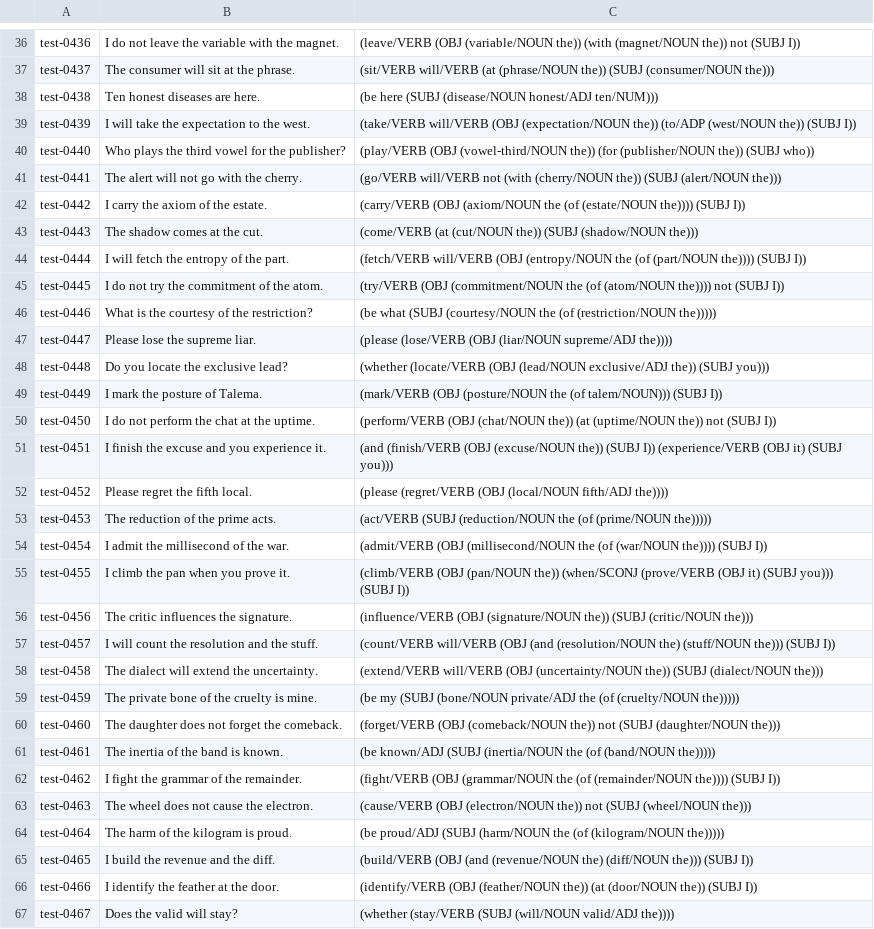
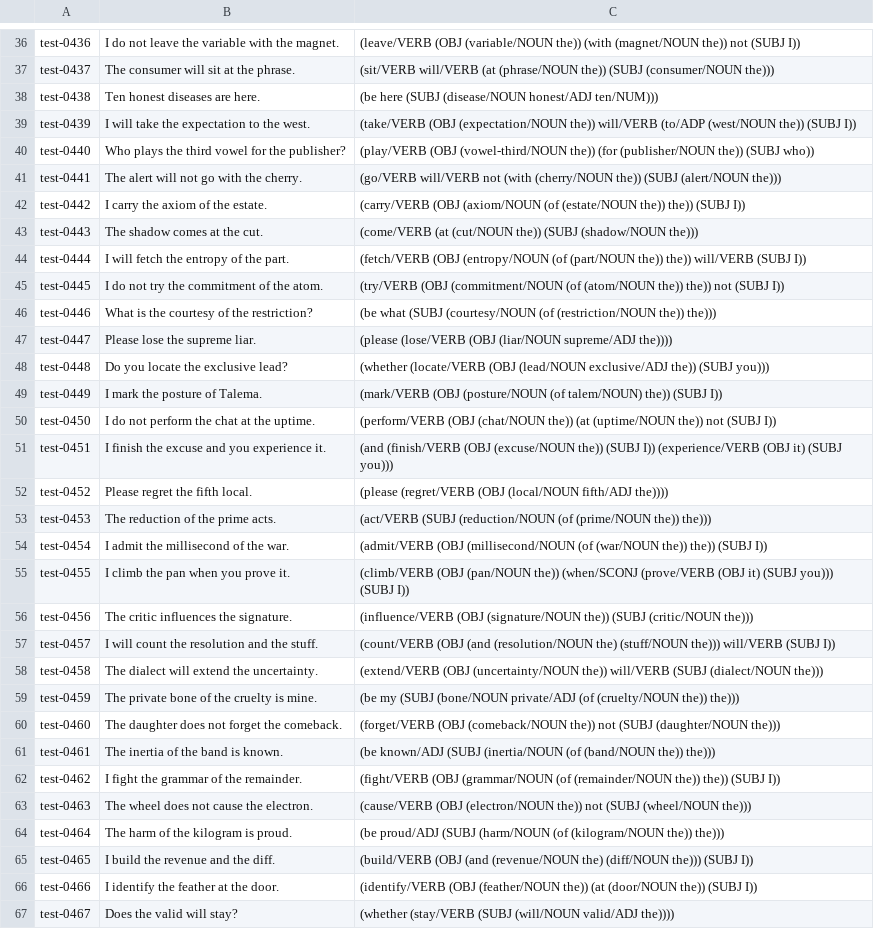
Before and after one commit to jascal/talema, a TSV file: research/benchmark/authored/test_0401.tsv, drawn as a sheet; only a part is shown, gaps mark what is left out; the diff covers the shown part only.

```diff
--- a/research/benchmark/authored/test_0401.tsv
+++ b/research/benchmark/authored/test_0401.tsv
@@ -38,13 +38,13 @@ test-0437	The consumer will sit at the phrase.	(sit/VERB will/VERB (at (phrase/N
 test-0438	Ten honest diseases are here.	(be here (SUBJ (disease/NOUN honest/ADJ ten/NUM)))
-test-0439	I will take the expectation to the west.	(take/VERB will/VERB (OBJ (expectation/NOUN the)) (to/ADP (west/NOUN the)) (SUBJ I))
+test-0439	I will take the expectation to the west.	(take/VERB (OBJ (expectation/NOUN the)) will/VERB (to/ADP (west/NOUN the)) (SUBJ I))
 test-0440	Who plays the third vowel for the publisher?	(play/VERB (OBJ (vowel-third/NOUN the)) (for (publisher/NOUN the)) (SUBJ who))
 test-0441	The alert will not go with the cherry.	(go/VERB will/VERB not (with (cherry/NOUN the)) (SUBJ (alert/NOUN the)))
-test-0442	I carry the axiom of the estate.	(carry/VERB (OBJ (axiom/NOUN the (of (estate/NOUN the)))) (SUBJ I))
+test-0442	I carry the axiom of the estate.	(carry/VERB (OBJ (axiom/NOUN (of (estate/NOUN the)) the)) (SUBJ I))
 test-0443	The shadow comes at the cut.	(come/VERB (at (cut/NOUN the)) (SUBJ (shadow/NOUN the)))
-test-0444	I will fetch the entropy of the part.	(fetch/VERB will/VERB (OBJ (entropy/NOUN the (of (part/NOUN the)))) (SUBJ I))
-test-0445	I do not try the commitment of the atom.	(try/VERB (OBJ (commitment/NOUN the (of (atom/NOUN the)))) not (SUBJ I))
-test-0446	What is the courtesy of the restriction?	(be what (SUBJ (courtesy/NOUN the (of (restriction/NOUN the)))))
+test-0444	I will fetch the entropy of the part.	(fetch/VERB (OBJ (entropy/NOUN (of (part/NOUN the)) the)) will/VERB (SUBJ I))
+test-0445	I do not try the commitment of the atom.	(try/VERB (OBJ (commitment/NOUN (of (atom/NOUN the)) the)) not (SUBJ I))
+test-0446	What is the courtesy of the restriction?	(be what (SUBJ (courtesy/NOUN (of (restriction/NOUN the)) the)))
 test-0447	Please lose the supreme liar.	(please (lose/VERB (OBJ (liar/NOUN supreme/ADJ the))))
 test-0448	Do you locate the exclusive lead?	(whether (locate/VERB (OBJ (lead/NOUN exclusive/ADJ the)) (SUBJ you)))
-test-0449	I mark the posture of Talema.	(mark/VERB (OBJ (posture/NOUN the (of talem/NOUN))) (SUBJ I))
+test-0449	I mark the posture of Talema.	(mark/VERB (OBJ (posture/NOUN (of talem/NOUN) the)) (SUBJ I))
 test-0450	I do not perform the chat at the uptime.	(perform/VERB (OBJ (chat/NOUN the)) (at (uptime/NOUN the)) not (SUBJ I))
@@ -52,14 +52,14 @@ test-0451	I finish the excuse and you experience it.	(and (finish/VERB (OBJ (exc
 test-0452	Please regret the fifth local.	(please (regret/VERB (OBJ (local/NOUN fifth/ADJ the))))
-test-0453	The reduction of the prime acts.	(act/VERB (SUBJ (reduction/NOUN the (of (prime/NOUN the)))))
-test-0454	I admit the millisecond of the war.	(admit/VERB (OBJ (millisecond/NOUN the (of (war/NOUN the)))) (SUBJ I))
+test-0453	The reduction of the prime acts.	(act/VERB (SUBJ (reduction/NOUN (of (prime/NOUN the)) the)))
+test-0454	I admit the millisecond of the war.	(admit/VERB (OBJ (millisecond/NOUN (of (war/NOUN the)) the)) (SUBJ I))
 test-0455	I climb the pan when you prove it.	(climb/VERB (OBJ (pan/NOUN the)) (when/SCONJ (prove/VERB (OBJ it) (SUBJ you))) (SUBJ I))
 test-0456	The critic influences the signature.	(influence/VERB (OBJ (signature/NOUN the)) (SUBJ (critic/NOUN the)))
-test-0457	I will count the resolution and the stuff.	(count/VERB will/VERB (OBJ (and (resolution/NOUN the) (stuff/NOUN the))) (SUBJ I))
-test-0458	The dialect will extend the uncertainty.	(extend/VERB will/VERB (OBJ (uncertainty/NOUN the)) (SUBJ (dialect/NOUN the)))
-test-0459	The private bone of the cruelty is mine.	(be my (SUBJ (bone/NOUN private/ADJ the (of (cruelty/NOUN the)))))
+test-0457	I will count the resolution and the stuff.	(count/VERB (OBJ (and (resolution/NOUN the) (stuff/NOUN the))) will/VERB (SUBJ I))
+test-0458	The dialect will extend the uncertainty.	(extend/VERB (OBJ (uncertainty/NOUN the)) will/VERB (SUBJ (dialect/NOUN the)))
+test-0459	The private bone of the cruelty is mine.	(be my (SUBJ (bone/NOUN private/ADJ (of (cruelty/NOUN the)) the)))
 test-0460	The daughter does not forget the comeback.	(forget/VERB (OBJ (comeback/NOUN the)) not (SUBJ (daughter/NOUN the)))
-test-0461	The inertia of the band is known.	(be known/ADJ (SUBJ (inertia/NOUN the (of (band/NOUN the)))))
-test-0462	I fight the grammar of the remainder.	(fight/VERB (OBJ (grammar/NOUN the (of (remainder/NOUN the)))) (SUBJ I))
+test-0461	The inertia of the band is known.	(be known/ADJ (SUBJ (inertia/NOUN (of (band/NOUN the)) the)))
+test-0462	I fight the grammar of the remainder.	(fight/VERB (OBJ (grammar/NOUN (of (remainder/NOUN the)) the)) (SUBJ I))
 test-0463	The wheel does not cause the electron.	(cause/VERB (OBJ (electron/NOUN the)) not (SUBJ (wheel/NOUN the)))
-test-0464	The harm of the kilogram is proud.	(be proud/ADJ (SUBJ (harm/NOUN the (of (kilogram/NOUN the)))))
+test-0464	The harm of the kilogram is proud.	(be proud/ADJ (SUBJ (harm/NOUN (of (kilogram/NOUN the)) the)))
 test-0465	I build the revenue and the diff.	(build/VERB (OBJ (and (revenue/NOUN the) (diff/NOUN the))) (SUBJ I))
```
Also changed, not shown: 17 edited cells elsewhere in this file, research/benchmark/authored/dev_0151.tsv, research/benchmark/authored/test_0001.tsv, 37 other files.
